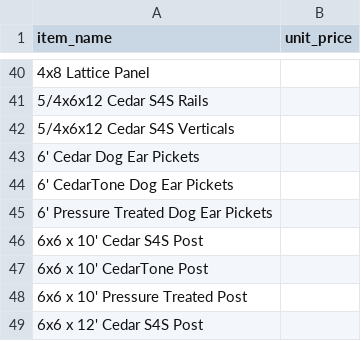
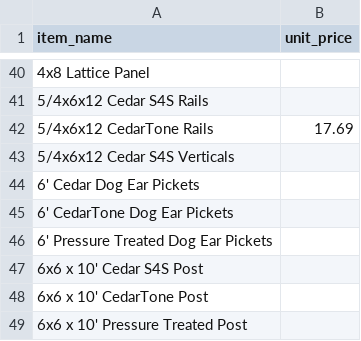
Before and after one commit to nllavasseur/natethegreat, a CSV file: public/wood_unit_prices.csv, drawn as a sheet; only a part is shown, gaps mark what is left out; the shorter side is filled out with more unchanged rows.

Commit message:
Wood: add 5/4x6x12 CedarTone rails to pricing CSV

```diff
--- a/public/wood_unit_prices.csv
+++ b/public/wood_unit_prices.csv
@@ -41,2 +41,3 @@ item_name,unit_price
 "5/4x6x12 Cedar S4S Rails",
+"5/4x6x12 CedarTone Rails",17.69
 "5/4x6x12 Cedar S4S Verticals",
```
Also changed, not shown: wood_unit_prices.csv.
